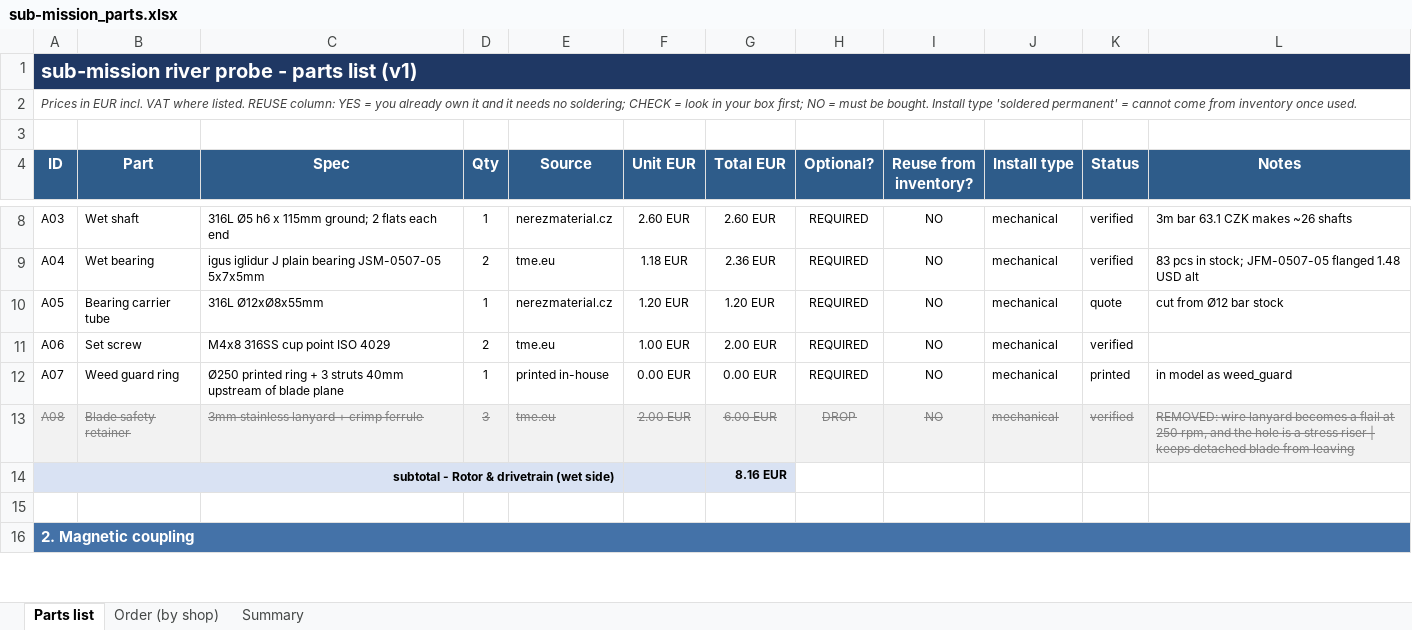
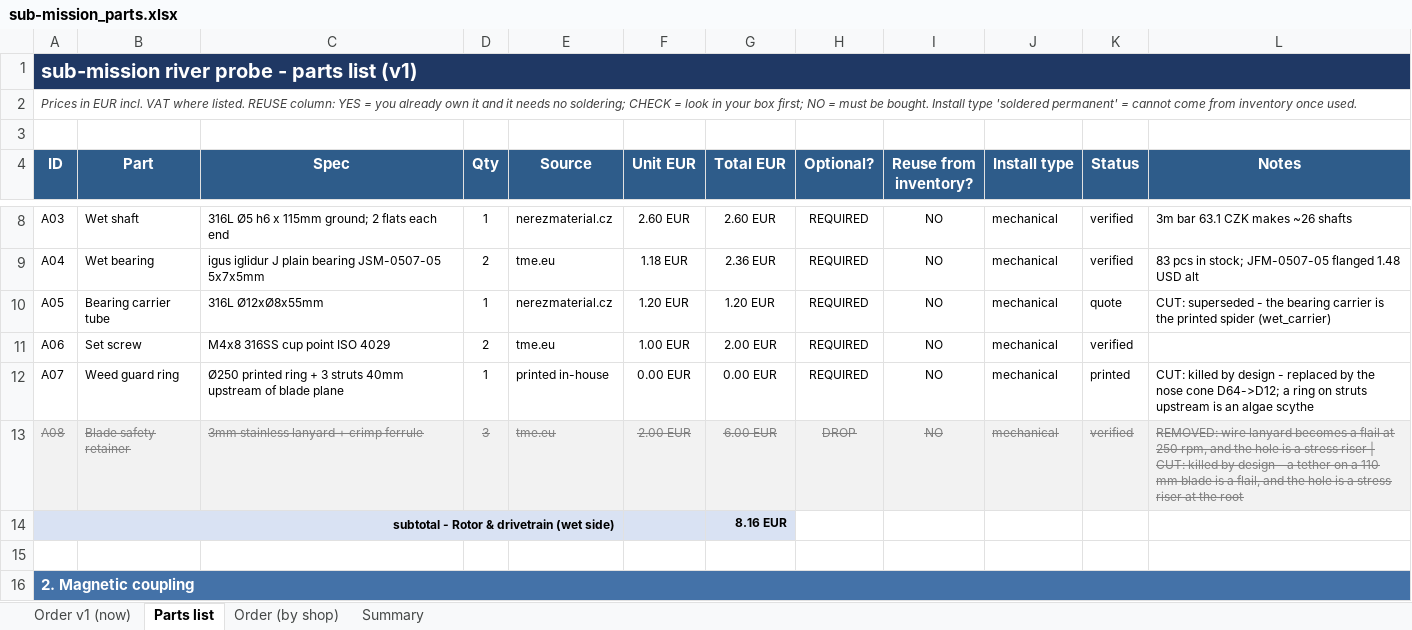
Before and after one commit to filippvizvary/sub-mission, an Excel workbook: docs/sub-mission_parts.xlsx, sheet Parts list, drawn as a sheet; only a part is shown, gaps mark what is left out; values as stored, in another font and other column widths than the file's, no borders; the diff covers the shown part only; the diff names each change by its address in the sheet, - before the commit and + after, or states it on an @@ line.

Commit message:
bom: line up the parts list with the CAD, then cut it to a phase-1 order
- B01 magnets were still D8x5 on a D48 cup; the model and clutch_check.py are
  N52 D10x5, 8 per cup on a D70 cup at pitch r=28. 16 pcs, price to re-verify.
- B02 cup D48 -> D70, pockets D10.2x5.2 with a 0.2 mm epoxy recess.
- B03 wall 5 mm -> 4 mm per CAD, and recommended as integral with the pod
  bulkhead, which deletes the O-ring and the clamp screws.
- five dead lines marked cut: weed guard, blade lanyard, 316L carrier tube,
  ESP32-S3, RAK2287.
- new phase column (1 = buy now, 2 = later, cut) and tools/build_order_v1.py,
  which writes the phase-1 sheet into the workbook grouped by shop.
- phase 1: 43 lines, 425.11 EUR goods, ~450 landed with shipping.

```diff
--- a/docs/sub-mission_parts.xlsx (sheet Parts list)
+++ b/docs/sub-mission_parts.xlsx (sheet Parts list)
+sheet tab: Order v1 (now)
-L10 (Notes): cut from Ø12 bar stock
+L10 (Notes): CUT: superseded - the bearing carrier is the printed spider (wet_carrier)
-L12 (Notes): in model as weed_guard
+L12 (Notes): CUT: killed by design - replaced by the nose cone D64->D12; a ring on struts upstream is an algae scythe
-L13 (Notes): …riser | keeps detached blade from leaving
+L13 (Notes): …riser | CUT: killed by design - a tether on a 110 mm blade is a flail, and the hole is a stress riser at the root
```
Also changed, not shown: 13 edited cells elsewhere in this sheet, sheet Order (by shop), sheet Summary, 3 other files.
